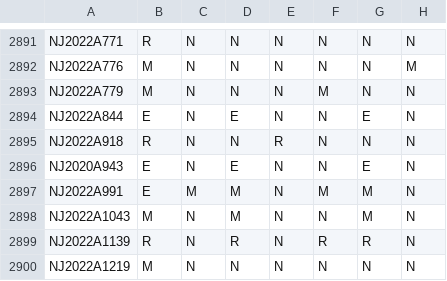
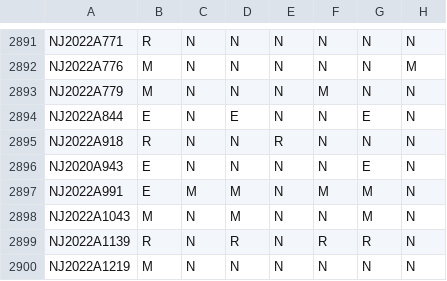
Before and after one commit to jloffredo2/state-elect-law-db, a CSV file: output/vrl_provisions.csv, drawn as a sheet; only a part is shown, gaps mark what is left out; the diff covers the shown part only; the diff names each change by its address in the sheet, - before the commit and + after, or states it on an @@ line.

```diff
--- a/output/vrl_provisions.csv
+++ b/output/vrl_provisions.csv
-D2896: E
+D2896: N
```
Also changed, not shown: 5 added rows and 8 edited cells elsewhere in this file, 4 other files.
